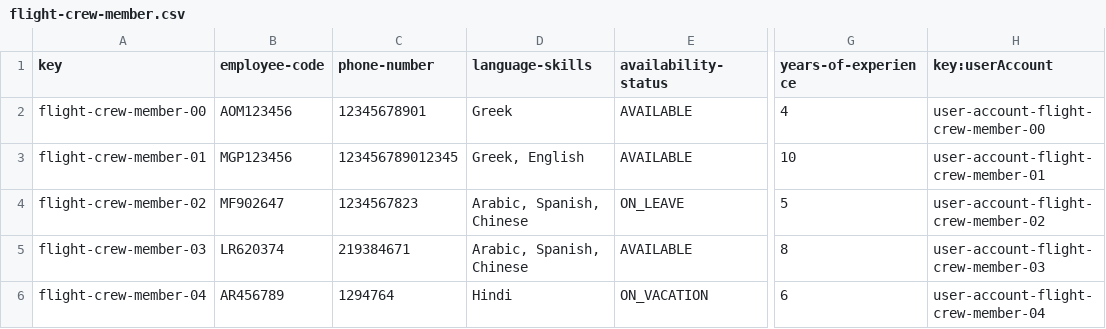
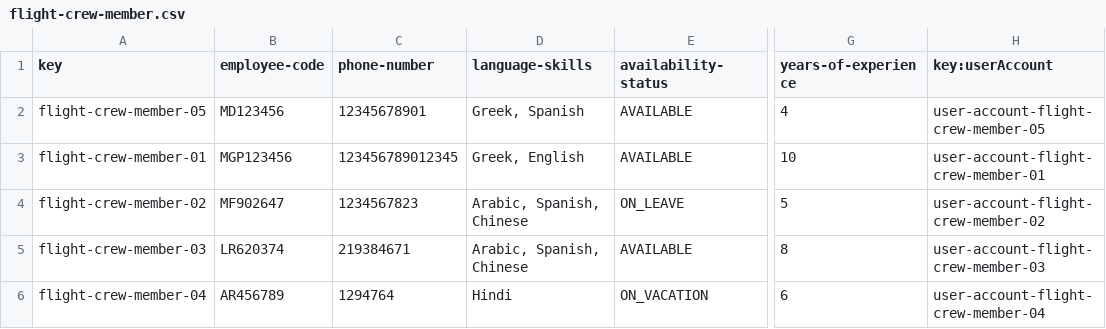
Before and after one commit to DP2-C1-037/Acme-ANS-D04, a CSV file: src/main/resources/WEB-INF/data/sample/flight-crew-member.csv, drawn as a sheet; only a part is shown, gaps mark what is left out; the diff names each change by its address in the sheet, - before the commit and + after, or states it on an @@ line.

```diff
--- a/src/main/resources/WEB-INF/data/sample/flight-crew-member.csv
+++ b/src/main/resources/WEB-INF/data/sample/flight-crew-member.csv
-A2 (key): flight-crew-member-00
+A2 (key): flight-crew-member-05
-B2 (employee-code): AOM123456
+B2 (employee-code): MD123456
-D2 (language-skills): Greek
+D2 (language-skills): Greek, Spanish
-H2 (key:userAccount): user-account-flight-crew-member-00
+H2 (key:userAccount): user-account-flight-crew-member-05
```
Also changed, not shown: src/main/resources/WEB-INF/data/sample/flight-assignment.csv, src/main/resources/WEB-INF/data/sample/user-account.csv, 4 other files.
